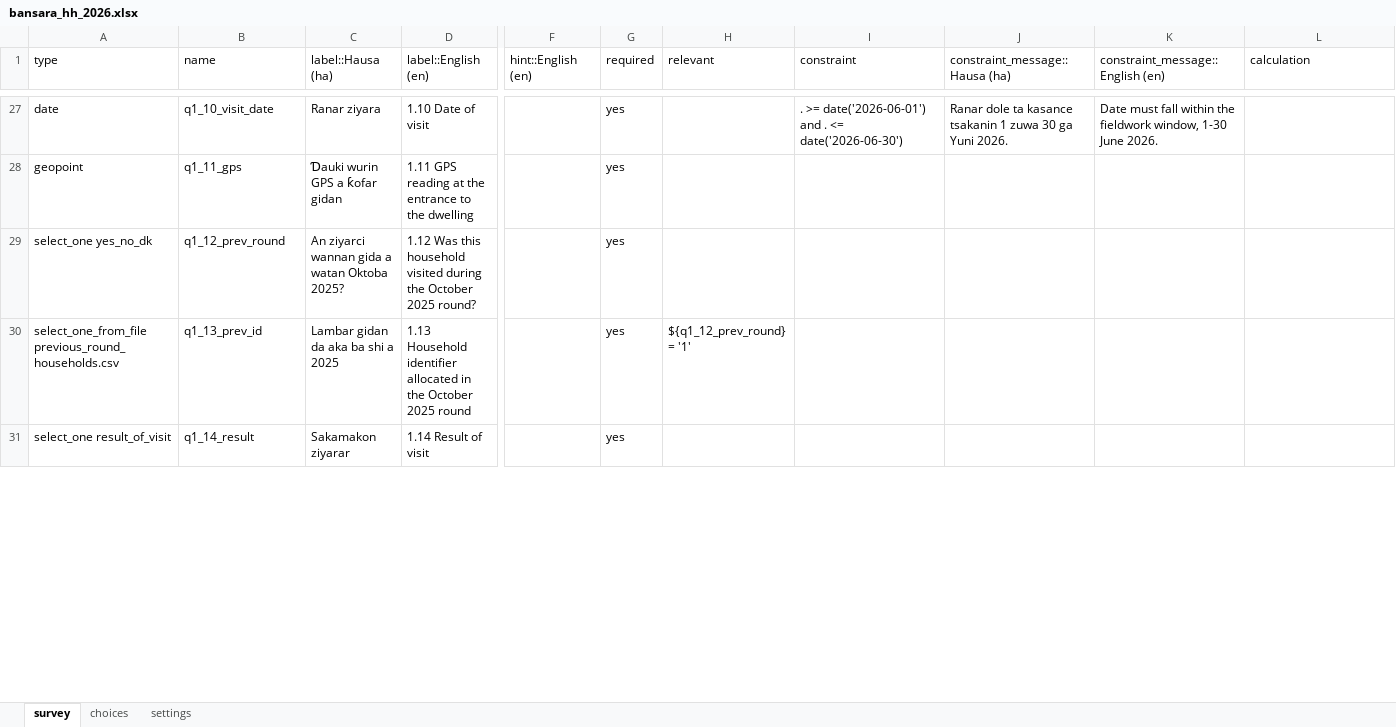
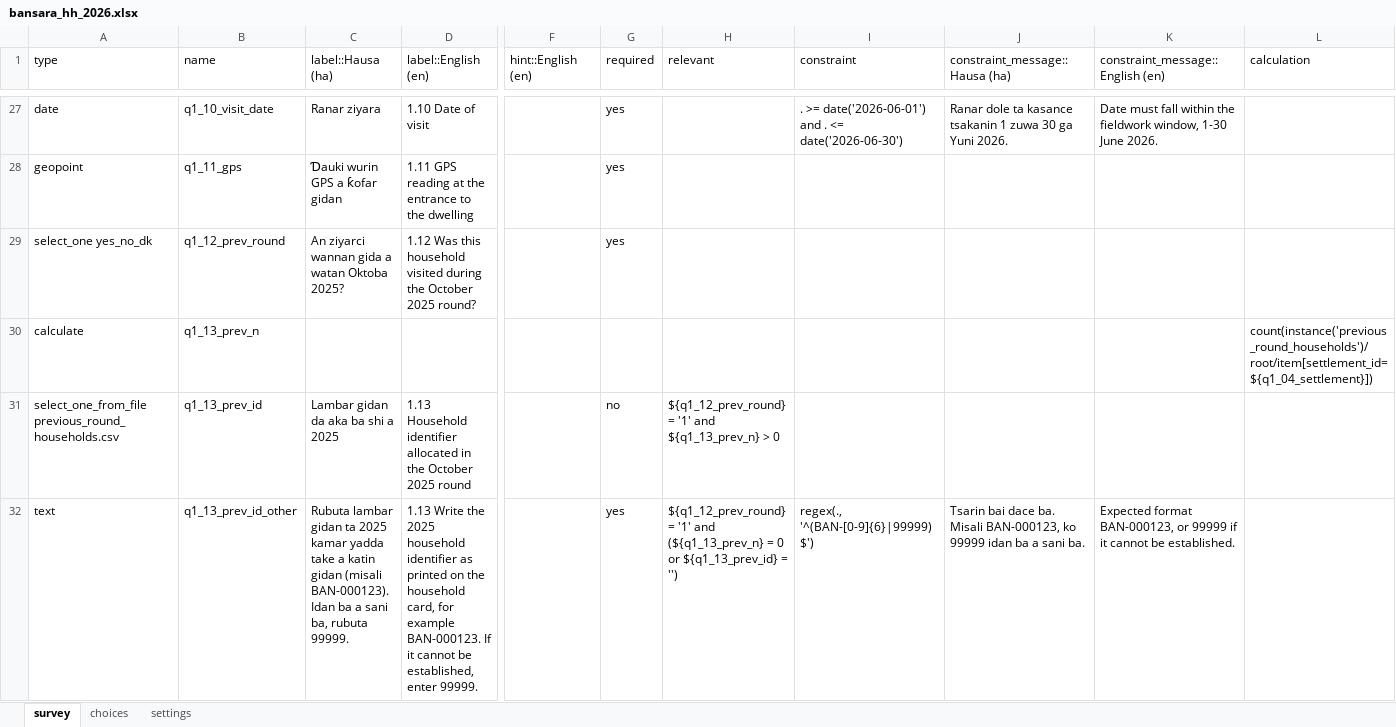
Before and after one commit to GentlePrince-ng/eha-gis-assessment, an Excel workbook: part2_q3/form/bansara_hh_2026.xlsx, sheet survey, drawn as a sheet; only a part is shown, gaps mark what is left out; the shorter side is filled out with more unchanged rows; values as stored, in another font and other column widths than the file's, no borders; addresses are those after the commit; rows hold the shown columns only; the diff covers the shown part only; the diff names each change by its address in the sheet, - before the commit and + after, or states it on an @@ line.

```diff
--- a/part2_q3/form/bansara_hh_2026.xlsx (sheet survey)
+++ b/part2_q3/form/bansara_hh_2026.xlsx (sheet survey)
+row 30: calculate | q1_13_prev_n |  |  |  |  |  |  |  |  | count(instance('previous_round_households')/root/item[settlement_id=${q1_04_settlement}])
-G31 (required): yes
+G31 (required): no
-H31 (relevant): ${q1_12_prev_round} = '1'
+H31 (relevant): ${q1_12_prev_round} = '1' and ${q1_13_prev_n} > 0
+row 32: text | q1_13_prev_id_other | Rubuta lambar gidan ta 2025 kamar yadda take a katin gidan (misali BAN-000123). Idan ba a sani ba, rubuta 99999. | 1.13 Write the 2025 household identifier as printed on the household card, for example BAN-000123. If it cannot be established, enter 99999. |  | yes | ${q1_12_prev_round} = '1' and (${q1_13_prev_n} = 0 or ${q1_13_prev_id} = '') | regex(., '^(BAN-[0-9]{6}|99999)$') | Tsarin bai dace ba. Misali BAN-000123, ko 99999 idan ba a sani ba. | Expected format BAN-000123, or 99999 if it cannot be established.
```
Also changed, not shown: 1 added row and 3 edited cells elsewhere in this sheet, sheet settings, 9 other files.
